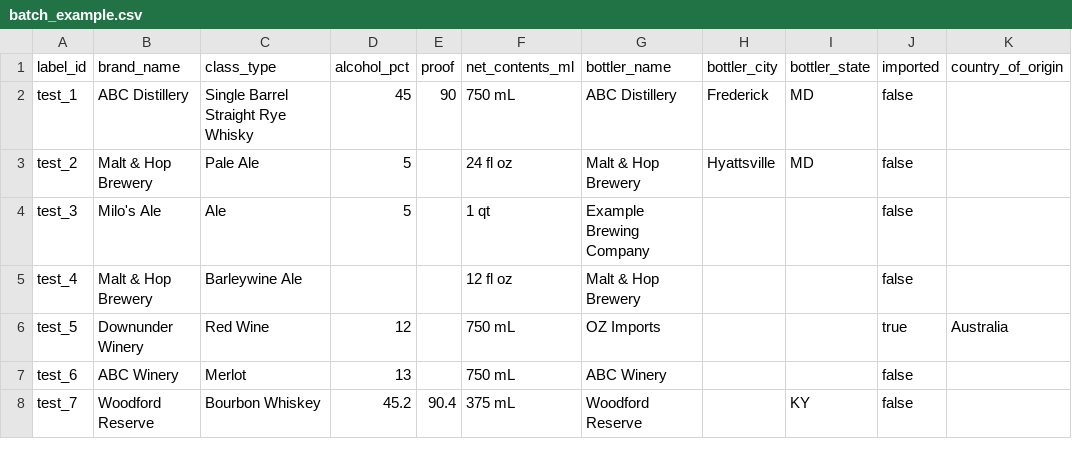
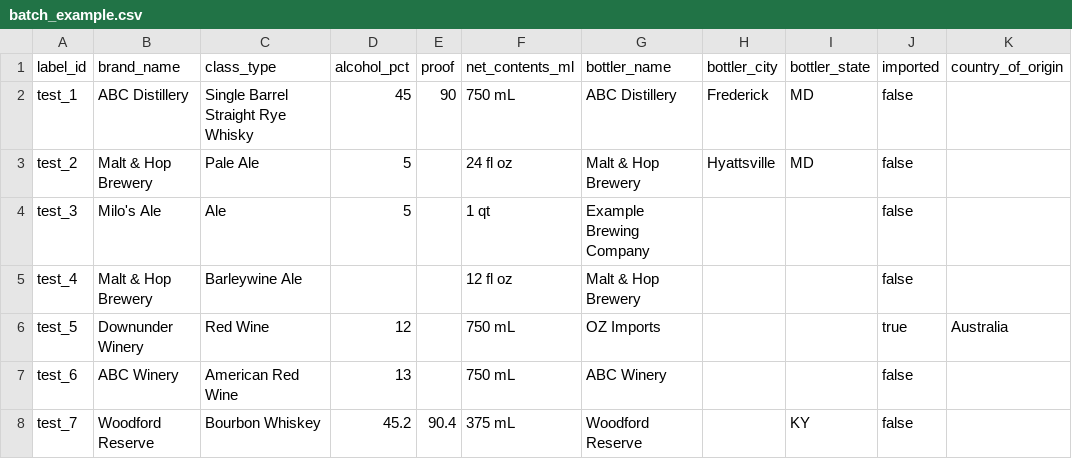
Before and after one commit to lapardhaja/Alcohol-Label, a CSV file: sample_data/batch_example.csv, drawn as a sheet; only a part is shown; the diff names each change by its address in the sheet, - before the commit and + after, or states it on an @@ line.

Commit message:
Update class type for ABC Winery and enhance OCR correction logic
- Changed the class type for test_6 in `batch_example.csv`, `compare_test_images.py`, and `app.py` from "Merlot" to "American Red Wine" for consistency across the application.
- Introduced a new function `_fix_leading_one_ocr` in `extraction.py` and `engine.py` to correct OCR misreads where 'I' or '[' precede digits, improving the accuracy of extracted data.
- Updated tests in `test_ocr_correction.py` to validate the new OCR correction functionality.

These changes aim to enhance data consistency and improve the robustness of OCR processing in the application.

```diff
--- a/sample_data/batch_example.csv
+++ b/sample_data/batch_example.csv
-C7 (class_type): Merlot
+C7 (class_type): American Red Wine
```
Also changed, not shown: 5 other files.
